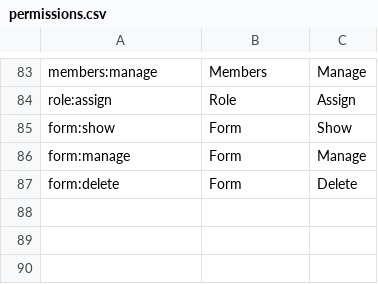
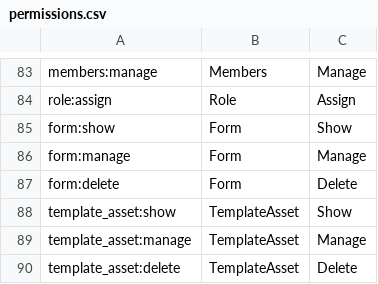
Before and after one commit to wraft/wraft, a CSV file: priv/repo/data/rbac/permissions.csv, drawn as a sheet; only a part is shown, gaps mark what is left out.

Commit message:
feat: add template asset permission list

```diff
--- a/priv/repo/data/rbac/permissions.csv
+++ b/priv/repo/data/rbac/permissions.csv
@@ -87 +87,4 @@ form:manage,Form,Manage
 form:delete,Form,Delete
+template_asset:show,TemplateAsset,Show
+template_asset:manage,TemplateAsset,Manage
+template_asset:delete,TemplateAsset,Delete
```
